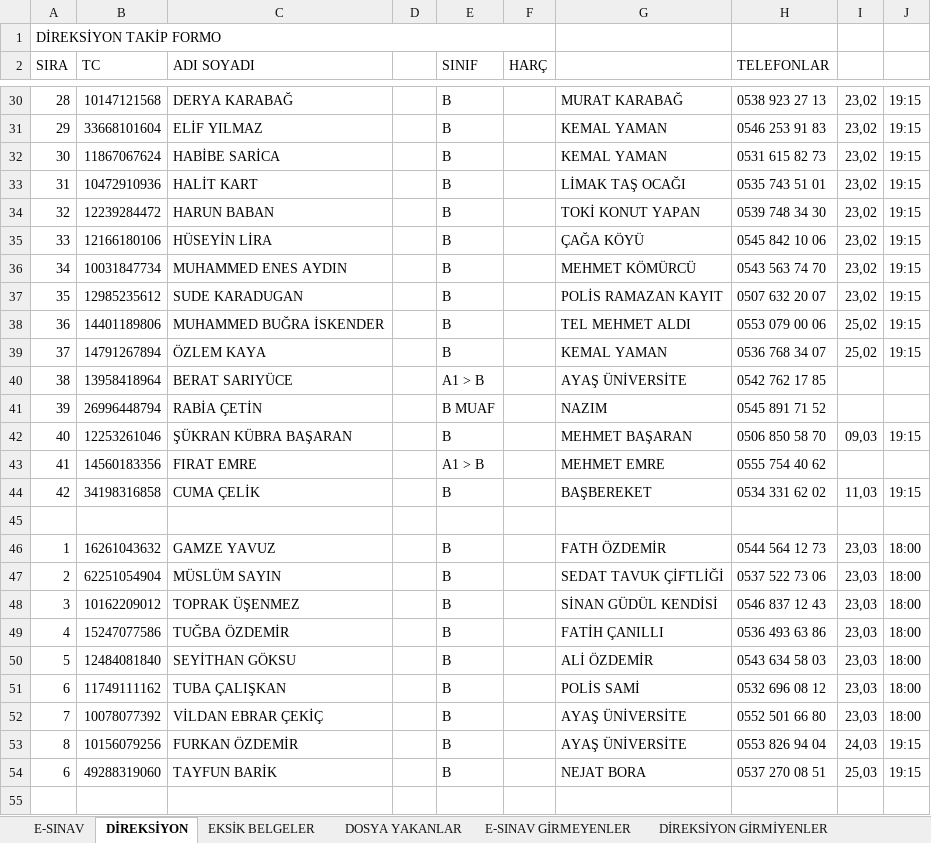
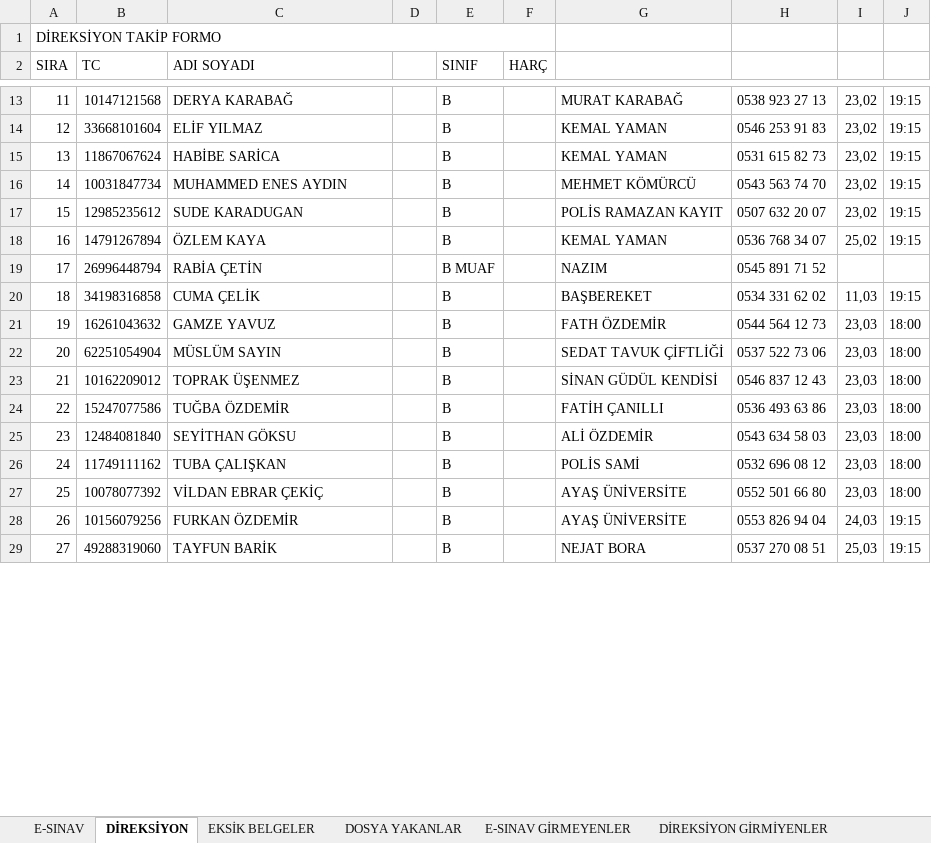
Before and after one commit to EsadCetin/surucu-kursu-app, an Excel workbook: excel/ogrenciler.xlsx, sheet DİREKSİYON, drawn as a sheet; only a part is shown, gaps mark what is left out; values as stored, in another font and other column widths than the file's, no cell formats; removed rows and columns are numbered as before the commit, all else as after; the diff covers the shown part only; the diff names each change by its address in the sheet, - before the commit and + after, or states it on an @@ line.

```diff
--- a/excel/ogrenciler.xlsx (sheet DİREKSİYON)
+++ b/excel/ogrenciler.xlsx (sheet DİREKSİYON)
-H2: TELEFONLAR
+H2: (empty)
-A13 (SIRA): 28
+A13 (SIRA): 11
-A14 (SIRA): 29
+A14 (SIRA): 12
-A15 (SIRA): 30
+A15 (SIRA): 13
-row 33: 31 | 10472910936 | HALİT KART |  | B |  | LİMAK TAŞ OCAĞI | 0535 743 51 01 | 23,02 | 19:15
-row 34: 32 | 12239284472 | HARUN BABAN |  | B |  | TOKİ KONUT YAPAN | 0539 748 34 30 | 23,02 | 19:15
-row 35: 33 | 12166180106 | HÜSEYİN LİRA |  | B |  | ÇAĞA KÖYÜ | 0545 842 10 06 | 23,02 | 19:15
-A16 (SIRA): 34
+A16 (SIRA): 14
-A17 (SIRA): 35
+A17 (SIRA): 15
-row 38: 36 | 14401189806 | MUHAMMED BUĞRA İSKENDER |  | B |  | TEL MEHMET ALDI | 0553 079 00 06 | 25,02 | 19:15
-A18 (SIRA): 37
+A18 (SIRA): 16
-row 40: 38 | 13958418964 | BERAT SARIYÜCE |  | A1 > B |  | AYAŞ ÜNİVERSİTE | 0542 762 17 85
-A19 (SIRA): 39
+A19 (SIRA): 17
-row 42: 40 | 12253261046 | ŞÜKRAN KÜBRA BAŞARAN |  | B |  | MEHMET BAŞARAN | 0506 850 58 70 | 09,03 | 19:15
-row 43: 41 | 14560183356 | FIRAT EMRE |  | A1 > B |  | MEHMET EMRE | 0555 754 40 62
-A20 (SIRA): 42
+A20 (SIRA): 18
-row 45: (empty)
-A21 (SIRA): 1
+A21 (SIRA): 19
-A22 (SIRA): 2
+A22 (SIRA): 20
-A23 (SIRA): 3
+A23 (SIRA): 21
-A24 (SIRA): 4
+A24 (SIRA): 22
-A25 (SIRA): 5
+A25 (SIRA): 23
-A26 (SIRA): 6
+A26 (SIRA): 24
-A27 (SIRA): 7
+A27 (SIRA): 25
-A28 (SIRA): 8
+A28 (SIRA): 26
-A29 (SIRA): 6
+A29 (SIRA): 27
-row 55: (empty)
```
Also changed, not shown: 24 removed rows and 56 edited cells elsewhere in this sheet, sheet EKSİK BELGELER, sheet E-SINAV, cell formats, 2 other files.
